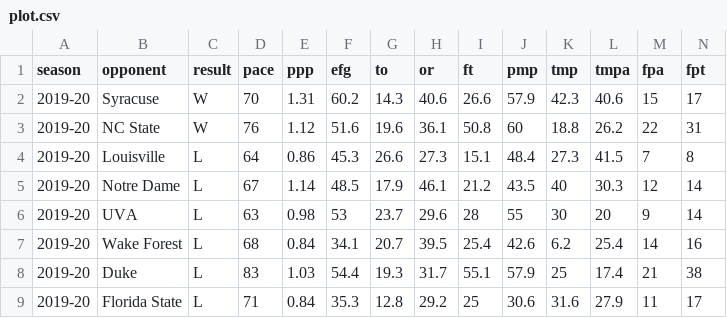
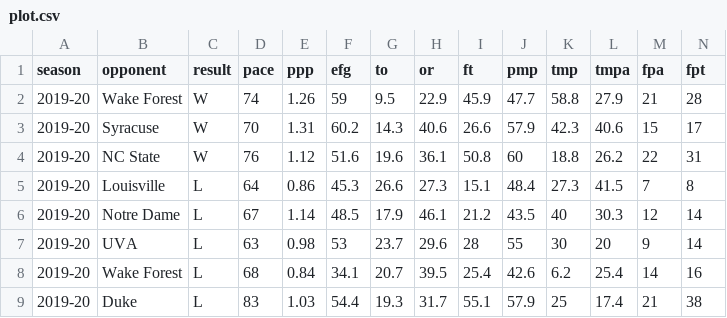
Before and after one commit to gallochris/dadgum-shiny, a CSV file: data/plot.csv, drawn as a sheet; only a part is shown; the shorter side is filled out with more unchanged rows; rows hold the shown columns only; the diff names each change by its address in the sheet, - before the commit and + after, or states it on an @@ line.

Commit message:
wake

```diff
--- a/data/plot.csv
+++ b/data/plot.csv
+row 2: 2019-20 | Wake Forest | W | 74 | 1.26 | 59 | 9.5 | 22.9 | 45.9 | 47.7 | 58.8 | 27.9 | 21 | 28
```
Also changed, not shown: data/boxes.csv, data/defshots.csv, 4 other files.
